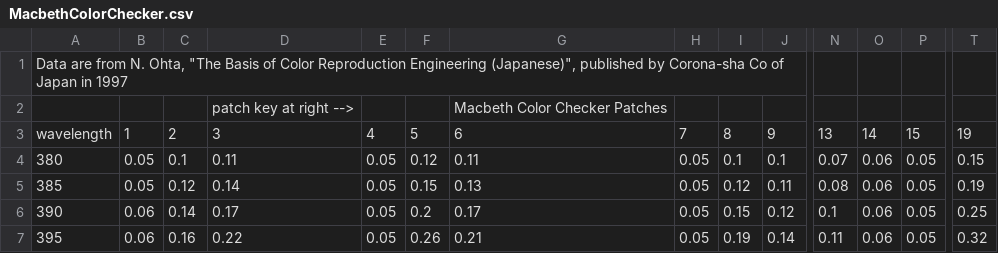
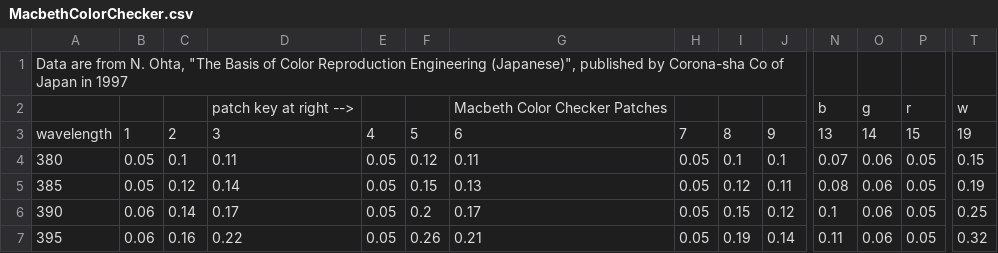
Before and after one commit to shshin1210/DSL, a CSV file: dataset/MacbethColorChecker.csv, drawn as a sheet; only a part is shown, gaps mark what is left out; removed rows and columns are numbered as before the commit, all else as after; rows hold the shown columns only; the diff names each change by its address in the sheet, - before the commit and + after, or states it on an @@ line.

Commit message:
highlight RGBW

```diff
--- a/dataset/MacbethColorChecker.csv
+++ b/dataset/MacbethColorChecker.csv
-row 2:  |  |  | patch key at right --> |  |  | Macbeth Color Checker Patches
+row 2:  |  |  | patch key at right --> |  |  | Macbeth Color Checker Patches |  |  |  | b | g | r | w
```
